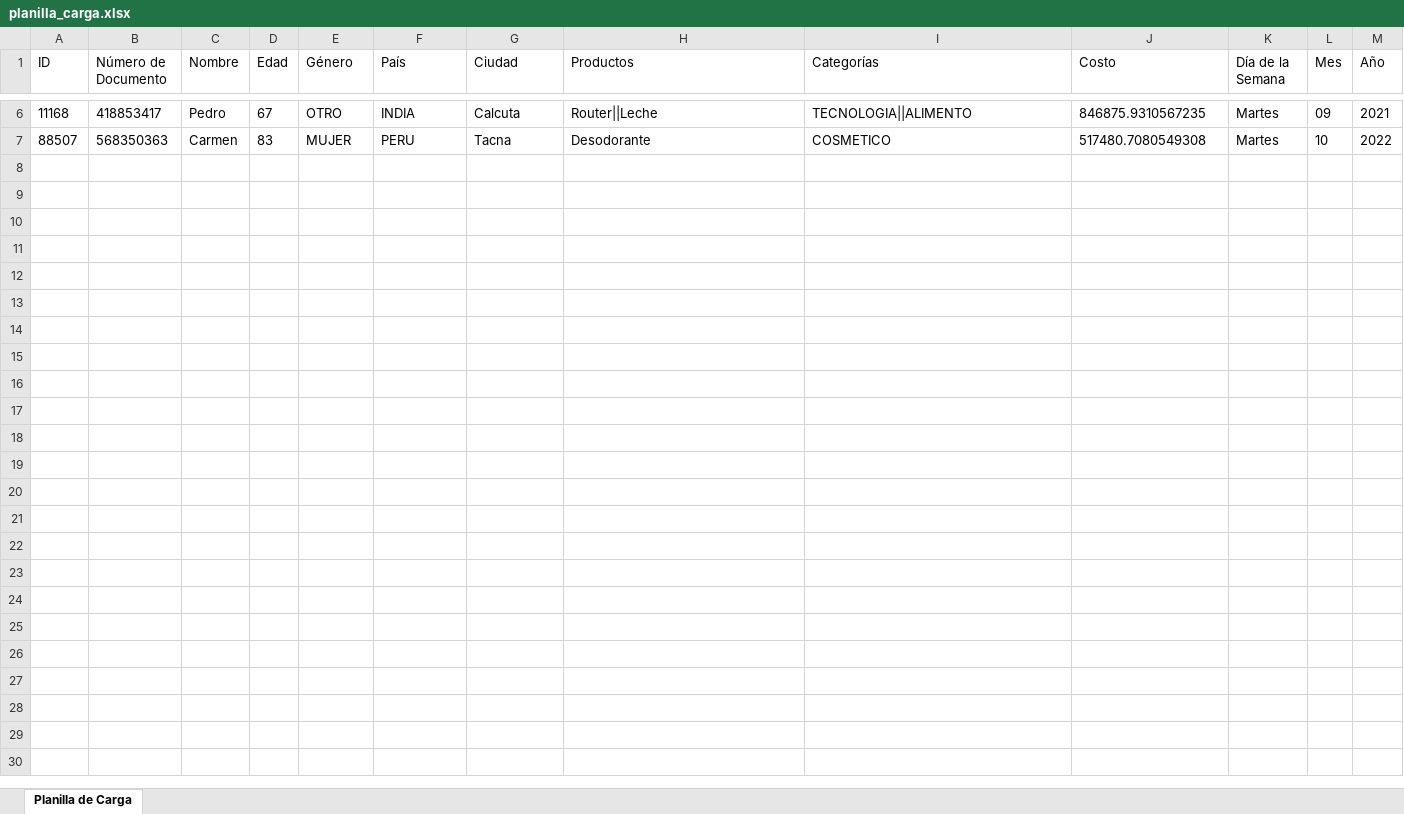
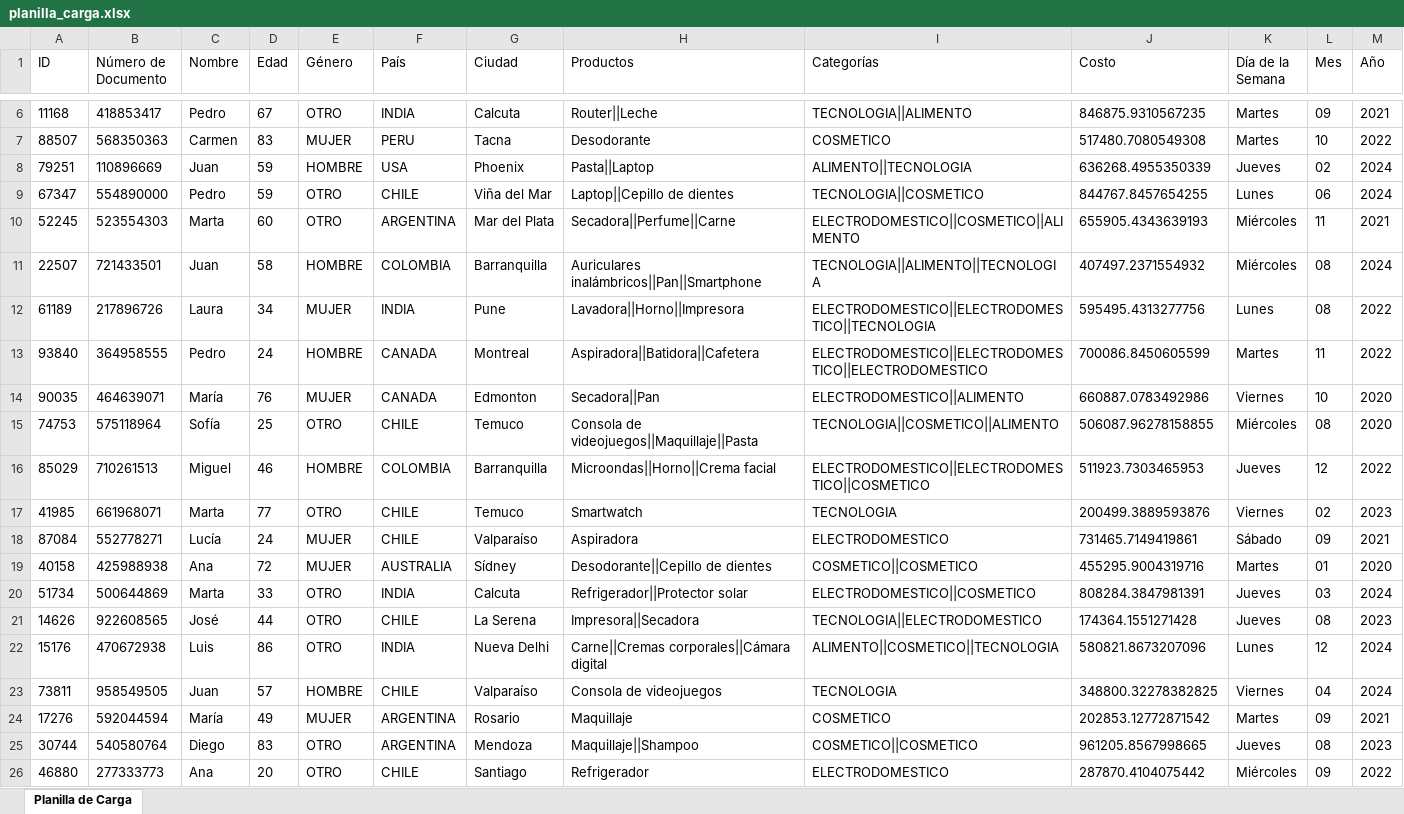
Before and after one commit to CamiloCuenca/MUQ-Proyecto_final_estructura_de_datos, an Excel workbook: planilla_carga.xlsx, sheet Planilla de Carga, drawn as a sheet; only a part is shown, gaps mark what is left out; values as stored, in another font and other column widths than the file's, no borders; the diff covers the shown part only; the diff names each change by its address in the sheet, - before the commit and + after, or states it on an @@ line.

```diff
--- a/planilla_carga.xlsx (sheet Planilla de Carga)
+++ b/planilla_carga.xlsx (sheet Planilla de Carga)
+row 8: 79251 | 110896669 | Juan | 59 | HOMBRE | USA | Phoenix | Pasta||Laptop | ALIMENTO||TECNOLOGIA | 636268.4955350339 | Jueves | 02 | 2024
+row 9: 67347 | 554890000 | Pedro | 59 | OTRO | CHILE | Viña del Mar | Laptop||Cepillo de dientes | TECNOLOGIA||COSMETICO | 844767.8457654255 | Lunes | 06 | 2024
+row 10: 52245 | 523554303 | Marta | 60 | OTRO | ARGENTINA | Mar del Plata | Secadora||Perfume||Carne | ELECTRODOMESTICO||COSMETICO||ALIMENTO | 655905.4343639193 | Miércoles | 11 | 2021
+row 11: 22507 | 721433501 | Juan | 58 | HOMBRE | COLOMBIA | Barranquilla | Auriculares inalámbricos||Pan||Smartphone | TECNOLOGIA||ALIMENTO||TECNOLOGIA | 407497.2371554932 | Miércoles | 08 | 2024
+row 12: 61189 | 217896726 | Laura | 34 | MUJER | INDIA | Pune | Lavadora||Horno||Impresora | ELECTRODOMESTICO||ELECTRODOMESTICO||TECNOLOGIA | 595495.4313277756 | Lunes | 08 | 2022
+row 13: 93840 | 364958555 | Pedro | 24 | HOMBRE | CANADA | Montreal | Aspiradora||Batidora||Cafetera | ELECTRODOMESTICO||ELECTRODOMESTICO||ELECTRODOMESTICO | 700086.8450605599 | Martes | 11 | 2022
+row 14: 90035 | 464639071 | María | 76 | MUJER | CANADA | Edmonton | Secadora||Pan | ELECTRODOMESTICO||ALIMENTO | 660887.0783492986 | Viernes | 10 | 2020
+row 15: 74753 | 575118964 | Sofía | 25 | OTRO | CHILE | Temuco | Consola de videojuegos||Maquillaje||Pasta | TECNOLOGIA||COSMETICO||ALIMENTO | 506087.96278158855 | Miércoles | 08 | 2020
+row 16: 85029 | 710261513 | Miguel | 46 | HOMBRE | COLOMBIA | Barranquilla | Microondas||Horno||Crema facial | ELECTRODOMESTICO||ELECTRODOMESTICO||COSMETICO | 511923.7303465953 | Jueves | 12 | 2022
+row 17: 41985 | 661968071 | Marta | 77 | OTRO | CHILE | Temuco | Smartwatch | TECNOLOGIA | 200499.3889593876 | Viernes | 02 | 2023
+row 18: 87084 | 552778271 | Lucía | 24 | MUJER | CHILE | Valparaíso | Aspiradora | ELECTRODOMESTICO | 731465.7149419861 | Sábado | 09 | 2021
+row 19: 40158 | 425988938 | Ana | 72 | MUJER | AUSTRALIA | Sídney | Desodorante||Cepillo de dientes | COSMETICO||COSMETICO | 455295.9004319716 | Martes | 01 | 2020
+row 20: 51734 | 500644869 | Marta | 33 | OTRO | INDIA | Calcuta | Refrigerador||Protector solar | ELECTRODOMESTICO||COSMETICO | 808284.3847981391 | Jueves | 03 | 2024
+row 21: 14626 | 922608565 | José | 44 | OTRO | CHILE | La Serena | Impresora||Secadora | TECNOLOGIA||ELECTRODOMESTICO | 174364.1551271428 | Jueves | 08 | 2023
+row 22: 15176 | 470672938 | Luis | 86 | OTRO | INDIA | Nueva Delhi | Carne||Cremas corporales||Cámara digital | ALIMENTO||COSMETICO||TECNOLOGIA | 580821.8673207096 | Lunes | 12 | 2024
+row 23: 73811 | 958549505 | Juan | 57 | HOMBRE | CHILE | Valparaíso | Consola de videojuegos | TECNOLOGIA | 348800.32278382825 | Viernes | 04 | 2024
+row 24: 17276 | 592044594 | María | 49 | MUJER | ARGENTINA | Rosario | Maquillaje | COSMETICO | 202853.12772871542 | Martes | 09 | 2021
+row 25: 30744 | 540580764 | Diego | 83 | OTRO | ARGENTINA | Mendoza | Maquillaje||Shampoo | COSMETICO||COSMETICO | 961205.8567998665 | Jueves | 08 | 2023
+row 26: 46880 | 277333773 | Ana | 20 | OTRO | CHILE | Santiago | Refrigerador | ELECTRODOMESTICO | 287870.4104075442 | Miércoles | 09 | 2022
```
Also changed, not shown: 16 added rows elsewhere in this sheet, 9 other files.
